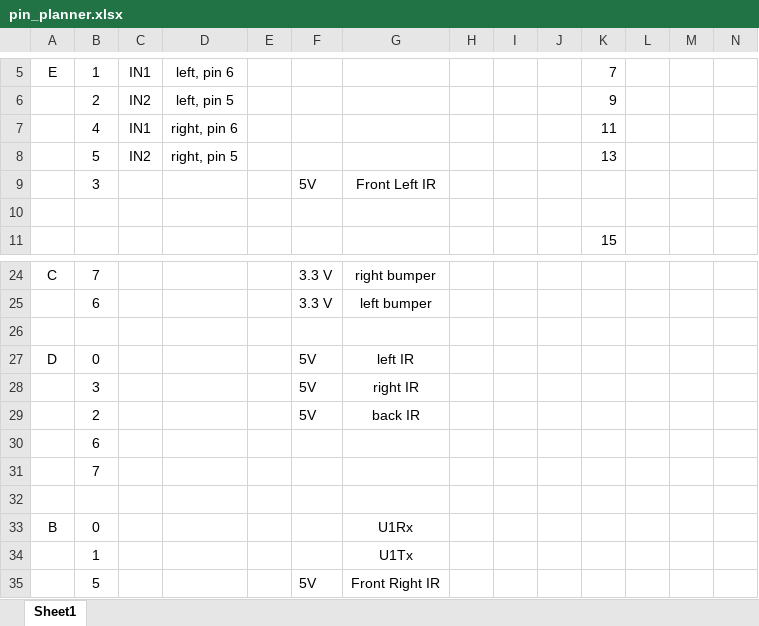
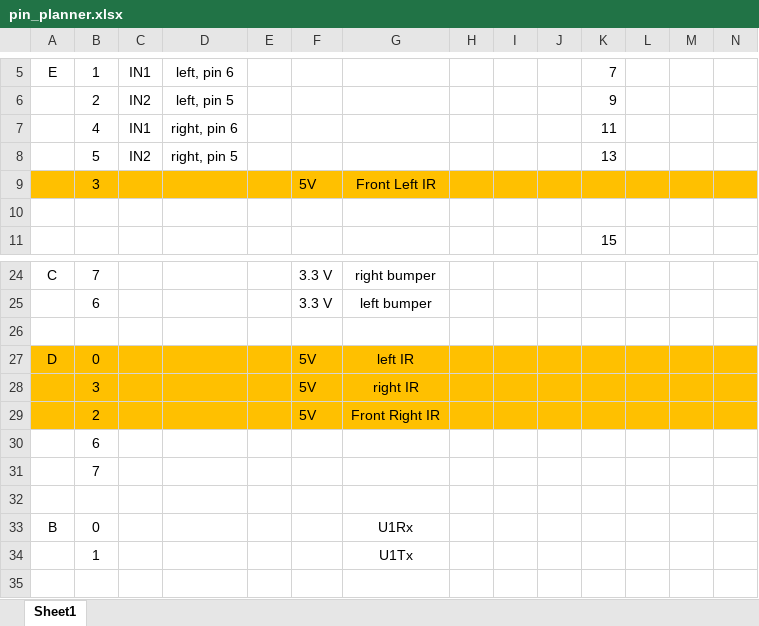
Before and after one commit to emilyyeh123/robotics_ecpe155_2022, an Excel workbook: pin_planner.xlsx, sheet Sheet1, drawn as a sheet; only a part is shown, gaps mark what is left out; values as stored, in another font and other column widths than the file's, no borders; rows hold the shown columns only; the diff covers the shown part only; the diff names each change by its address in the sheet, - before the commit and + after, or states it on an @@ line.

```diff
--- a/pin_planner.xlsx (sheet Sheet1)
+++ b/pin_planner.xlsx (sheet Sheet1)
-A9:N9 fill: none
+A9:N9 fill: #FFC000
-A27:N29 fill: none
+A27:N29 fill: #FFC000
-G29: back IR
+G29: Front Right IR
-row 35:  | 5 |  |  |  | 5V | Front Right IR
```
Also changed, not shown: cell formats elsewhere in this sheet, 5 other files.
